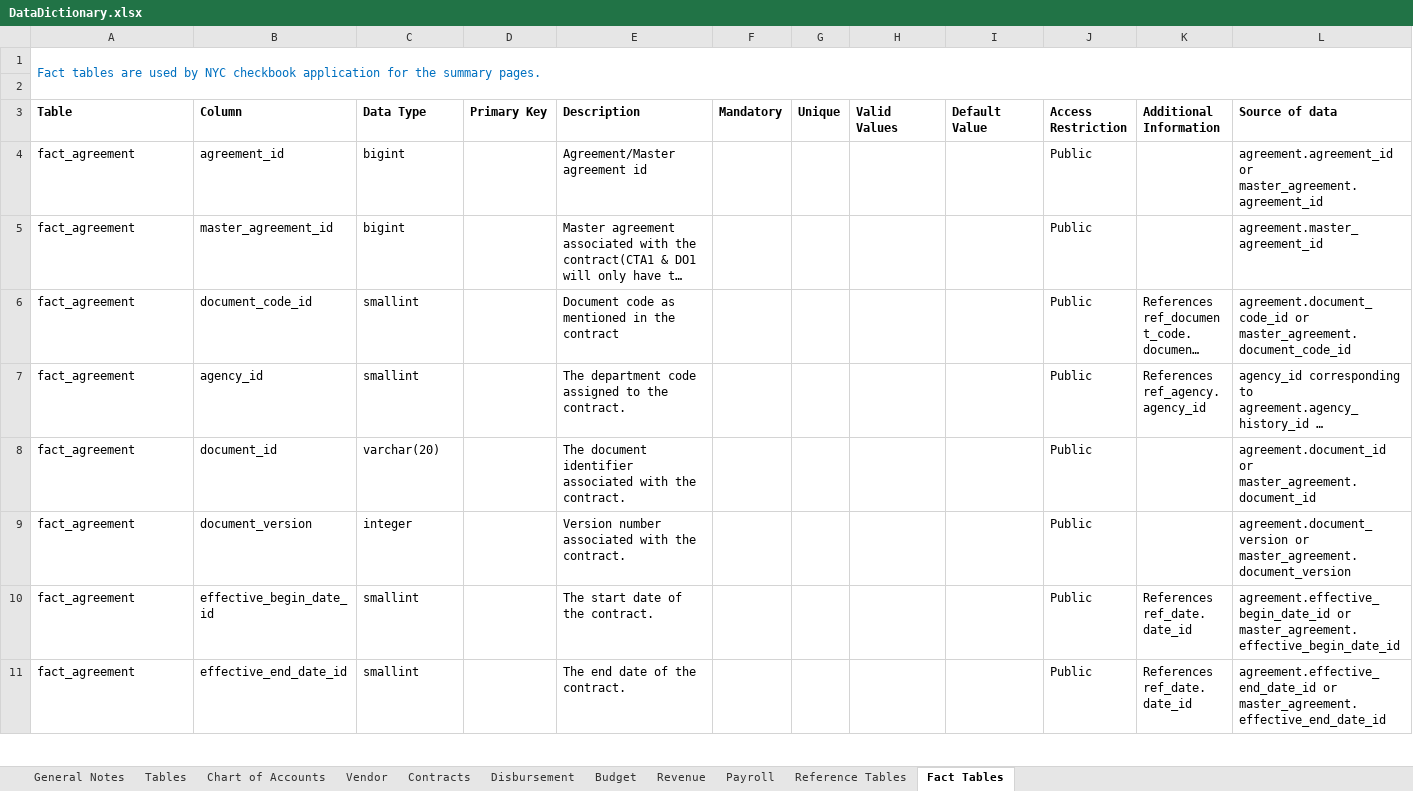
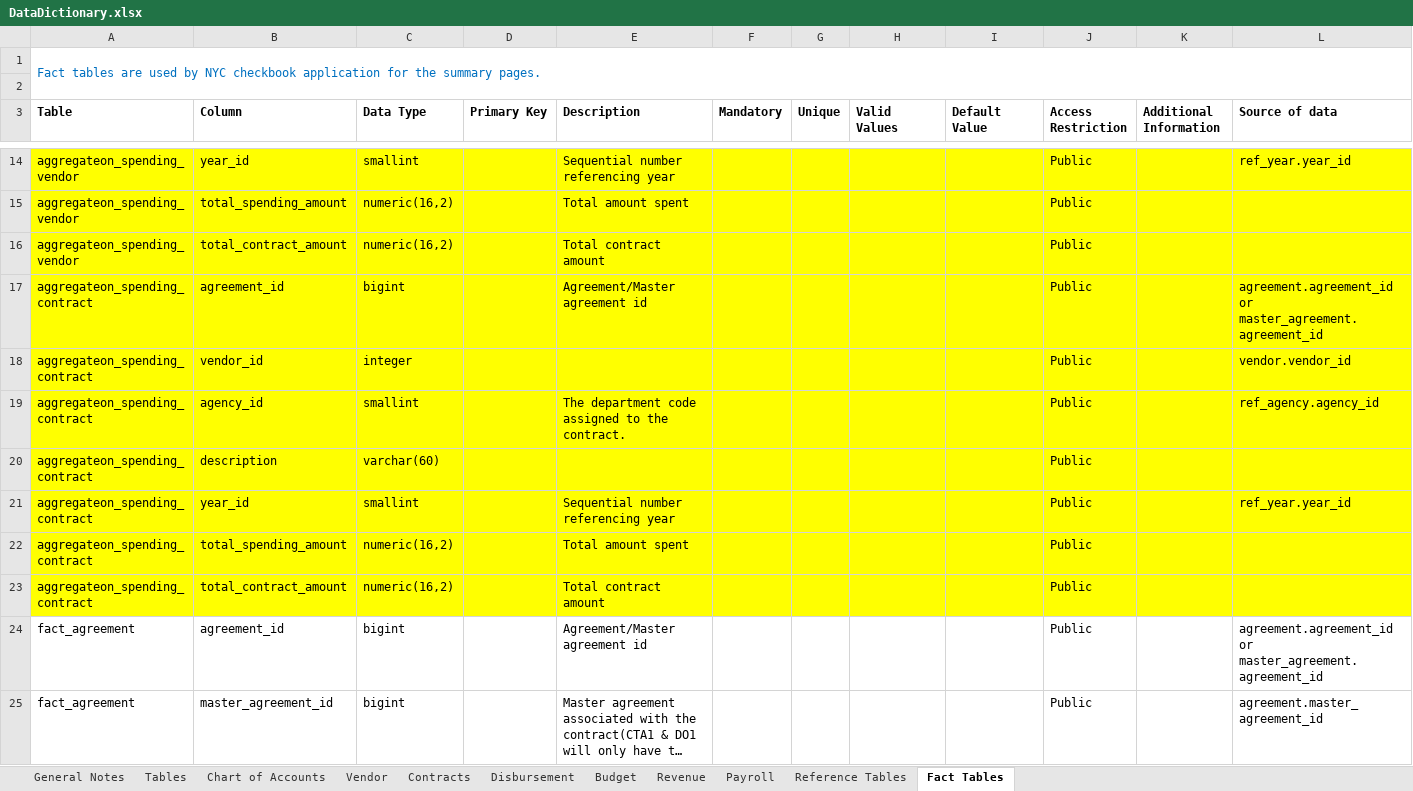
Before and after one commit to vasili4/Checkbook, an Excel workbook: checkbook/Data Model/DataDictionary.xlsx, sheet Fact Tables, drawn as a sheet; only a part is shown, gaps mark what is left out; the shorter side is filled out with more unchanged rows; long unchanged cells end in …; values as stored, in another font and other column widths than the file's, no borders; rows hold the shown columns only; the diff covers the shown part only; the diff names each change by its address in the sheet, - before the commit and + after, or states it on an @@ line.

Commit message:
Added aggregate tables and other changes
git-svn-id: https://omb-dashboardplatform.reisys.com:10039/NYC_Checkbook_2_0/Database@233 948744eb-f611-4f28-8820-250fb6d8f47d

Former-commit-id: 644fdd9fdf88aa4df5f062422c721abc910d0ae2

```diff
--- a/checkbook/Data Model/DataDictionary.xlsx (sheet Fact Tables)
+++ b/checkbook/Data Model/DataDictionary.xlsx (sheet Fact Tables)
+row 14: aggregateon_spending_vendor | year_id | smallint |  | Sequential number referencing year |  |  |  |  | Public |  | ref_year.year_id
+row 15: aggregateon_spending_vendor | total_spending_amount | numeric(16,2) |  | Total amount spent |  |  |  |  | Public
+row 16: aggregateon_spending_vendor | total_contract_amount | numeric(16,2) |  | Total contract amount |  |  |  |  | Public
+row 17: aggregateon_spending_contract | agreement_id | bigint |  | Agreement/Master agreement id |  |  |  |  | Public |  | agreement.agreement_id or master_agreement.agreement_id
+row 18: aggregateon_spending_contract | vendor_id | integer |  |  |  |  |  |  | Public |  | vendor.vendor_id
+row 19: aggregateon_spending_contract | agency_id | smallint |  | The department code assigned to the contract. |  |  |  |  | Public |  | ref_agency.agency_id
+row 20: aggregateon_spending_contract | description | varchar(60) |  |  |  |  |  |  | Public
+row 21: aggregateon_spending_contract | year_id | smallint |  | Sequential number referencing year |  |  |  |  | Public |  | ref_year.year_id
+row 22: aggregateon_spending_contract | total_spending_amount | numeric(16,2) |  | Total amount spent |  |  |  |  | Public
+row 23: aggregateon_spending_contract | total_contract_amount | numeric(16,2) |  | Total contract amount |  |  |  |  | Public
```
Also changed, not shown: 11 added rows and 46 edited cells elsewhere in this sheet, sheet Chart of Accounts, sheet Contracts, sheet Reference Tables, sheet Tables, sheet Vendor, sheet Disbursement.
